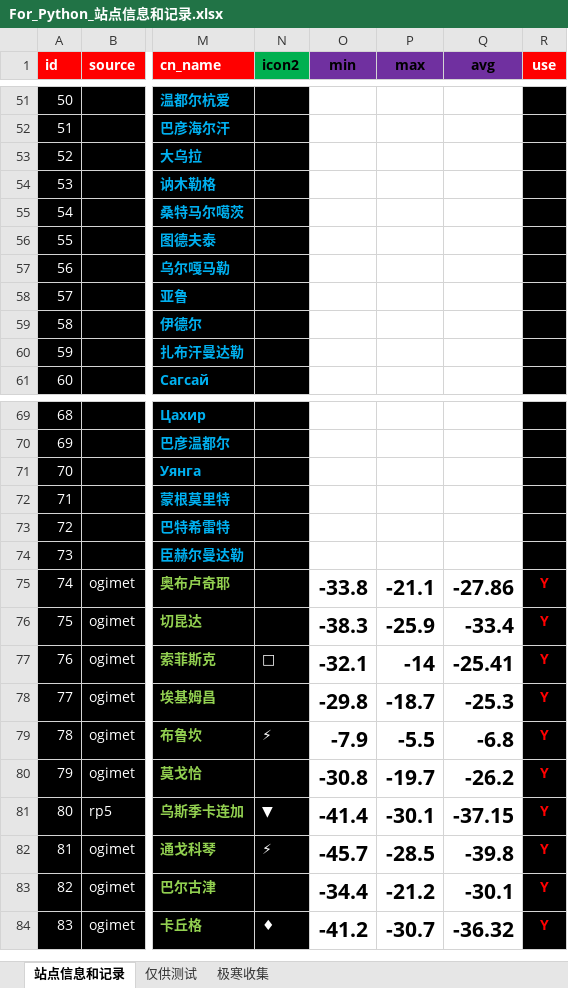
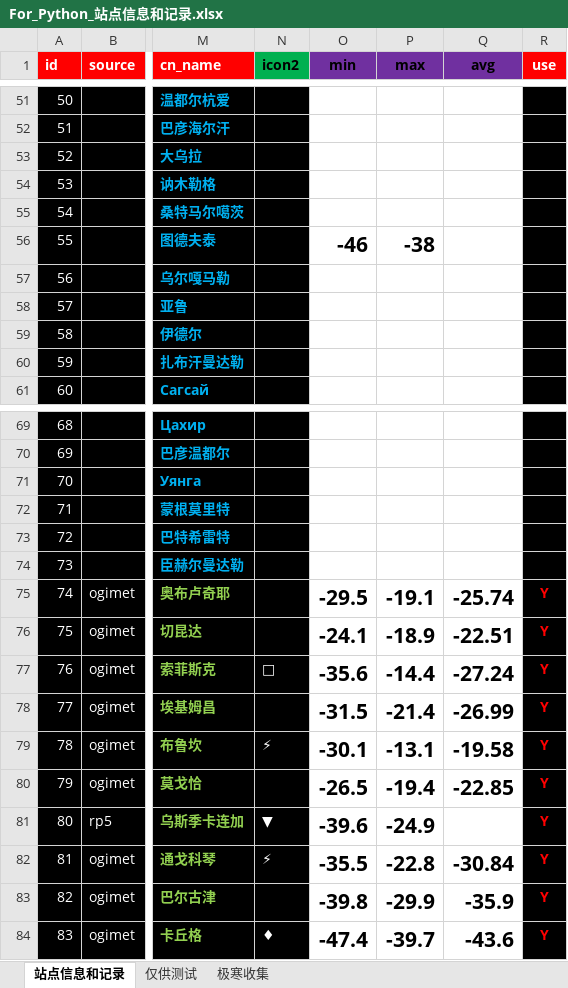
Before and after one commit to qkvkql/default, an Excel workbook: 气象/For_Python_站点信息和记录.xlsx, sheet 站点信息和记录, drawn as a sheet; only a part is shown, gaps mark what is left out; values as stored, in another font and other column widths than the file's, no borders; conditional formats not drawn; the diff covers the shown part only; the diff names each change by its address in the sheet, - before the commit and + after, or states it on an @@ line.

```diff
--- a/气象/For_Python_站点信息和记录.xlsx (sheet 站点信息和记录)
+++ b/气象/For_Python_站点信息和记录.xlsx (sheet 站点信息和记录)
-O56 (min): (empty)
+O56 (min): -46
-P56 (max): (empty)
+P56 (max): -38
-O75 (min): -33.8
+O75 (min): -29.5
-P75 (max): -21.1
+P75 (max): -19.1
-Q75 (avg): -27.86
+Q75 (avg): -25.74
-O76 (min): -38.3
+O76 (min): -24.1
-P76 (max): -25.9
+P76 (max): -18.9
-Q76 (avg): -33.4
+Q76 (avg): -22.51
-O77 (min): -32.1
+O77 (min): -35.6
-P77 (max): -14
+P77 (max): -14.4
-Q77 (avg): -25.41
+Q77 (avg): -27.24
-O78 (min): -29.8
+O78 (min): -31.5
-P78 (max): -18.7
+P78 (max): -21.4
-Q78 (avg): -25.3
+Q78 (avg): -26.99
-O79 (min): -7.9
+O79 (min): -30.1
-P79 (max): -5.5
+P79 (max): -13.1
-Q79 (avg): -6.8
+Q79 (avg): -19.58
-O80 (min): -30.8
+O80 (min): -26.5
-P80 (max): -19.7
+P80 (max): -19.4
-Q80 (avg): -26.2
+Q80 (avg): -22.85
-O81 (min): -41.4
+O81 (min): -39.6
-P81 (max): -30.1
+P81 (max): -24.9
-Q81 (avg): -37.15
+Q81 (avg): (empty)
-O82 (min): -45.7
+O82 (min): -35.5
-P82 (max): -28.5
+P82 (max): -22.8
-Q82 (avg): -39.8
+Q82 (avg): -30.84
-O83 (min): -34.4
+O83 (min): -39.8
-P83 (max): -21.2
+P83 (max): -29.9
-Q83 (avg): -30.1
+Q83 (avg): -35.9
-O84 (min): -41.2
+O84 (min): -47.4
-P84 (max): -30.7
+P84 (max): -39.7
-Q84 (avg): -36.32
+Q84 (avg): -43.6
```
Also changed, not shown: 462 edited cells elsewhere in this sheet, 气象/蒙古存档.xlsx, 气象/蒙古气象/蒙古-50记录 & 东亚极端冷月均温排名.xlsx.
